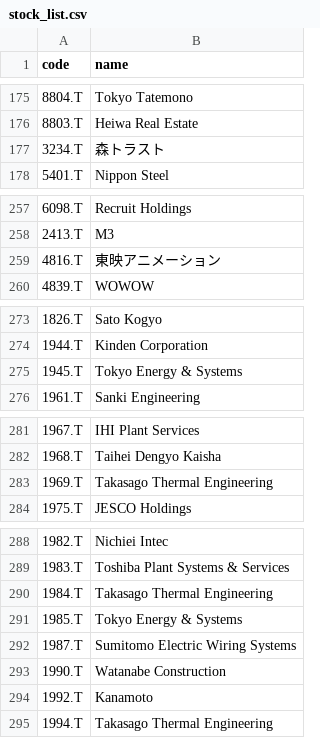
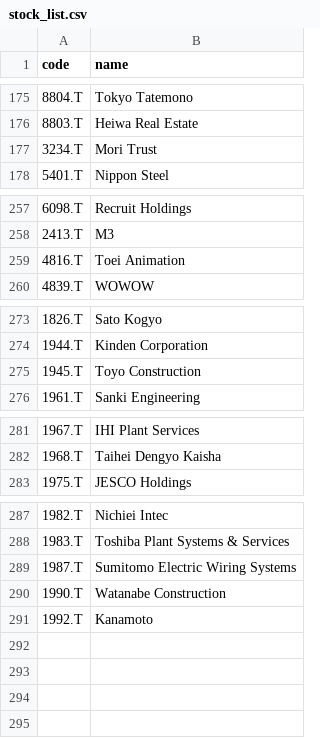
Before and after one commit to KojiKobayashi/OneilSuggester, a CSV file: data/stock_list.csv, drawn as a sheet; only a part is shown, gaps mark what is left out.

```diff
--- a/data/stock_list.csv
+++ b/data/stock_list.csv
@@ -176,3 +176,3 @@ code,name
 8803.T,Heiwa Real Estate
-3234.T,森トラスト
+3234.T,Mori Trust
 5401.T,Nippon Steel
@@ -258,3 +258,3 @@ code,name
 2413.T,M3
-4816.T,東映アニメーション
+4816.T,Toei Animation
 4839.T,WOWOW
@@ -274,3 +274,3 @@ code,name
 1944.T,Kinden Corporation
-1945.T,Tokyo Energy & Systems
+1945.T,Toyo Construction
 1961.T,Sanki Engineering
@@ -282,3 +282,2 @@ code,name
 1968.T,Taihei Dengyo Kaisha
-1969.T,Takasago Thermal Engineering
 1975.T,JESCO Holdings
@@ -289,4 +288,2 @@ code,name
 1983.T,Toshiba Plant Systems & Services
-1984.T,Takasago Thermal Engineering
-1985.T,Tokyo Energy & Systems
 1987.T,Sumitomo Electric Wiring Systems
@@ -294,2 +291 @@ code,name
 1992.T,Kanamoto
-1994.T,Takasago Thermal Engineering
```
